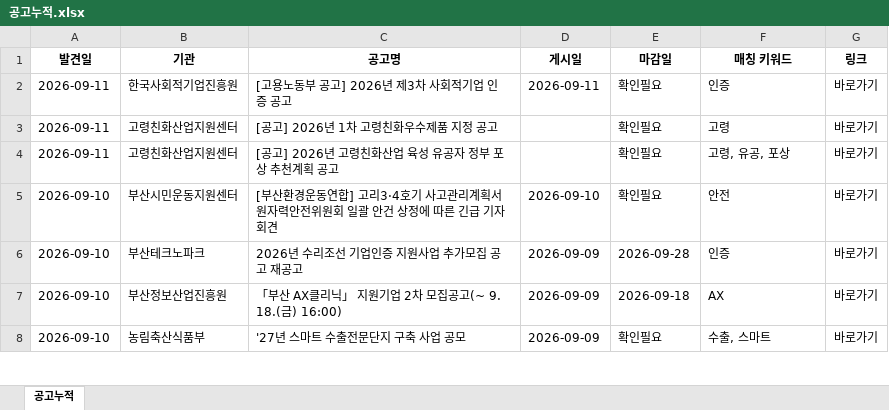
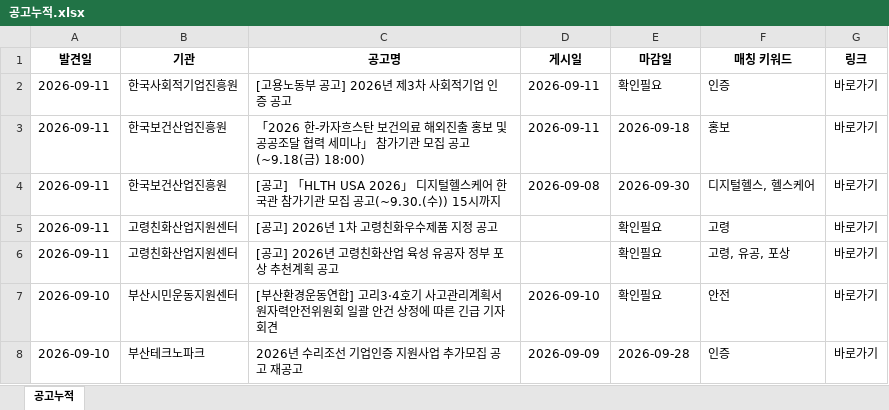
Before and after one commit to DOYUN07/09.08-New2-Research-Automation, an Excel workbook: 공고누적.xlsx, sheet 공고누적, drawn as a sheet; only a part is shown; the shorter side is filled out with more unchanged rows; values as stored, in another font and other column widths than the file's, no borders; the diff names each change by its address in the sheet, - before the commit and + after, or states it on an @@ line.

```diff
--- a/공고누적.xlsx (sheet 공고누적)
+++ b/공고누적.xlsx (sheet 공고누적)
+row 3: 2026-09-11 | 한국보건산업진흥원 | 「2026 한-카자흐스탄 보건의료 해외진출 홍보 및 공공조달 협력 세미나」 참가기관 모집 공고(~9.18(금) 18:00) | 2026-09-11 | 2026-09-18 | 홍보 | 바로가기
+row 4: 2026-09-11 | 한국보건산업진흥원 | [공고] 「HLTH USA 2026」 디지털헬스케어 한국관 참가기관 모집 공고(~9.30.(수)) 15시까지 | 2026-09-08 | 2026-09-30 | 디지털헬스, 헬스케어 | 바로가기
```
Also changed, not shown: 2 other files.
